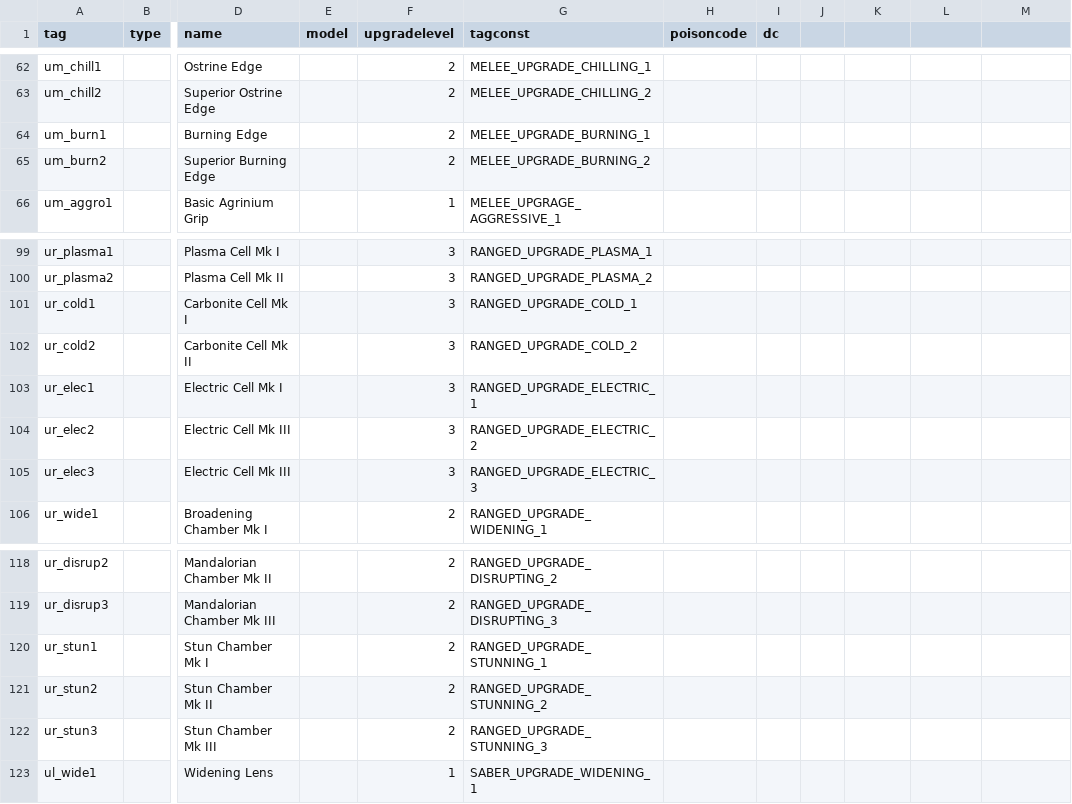
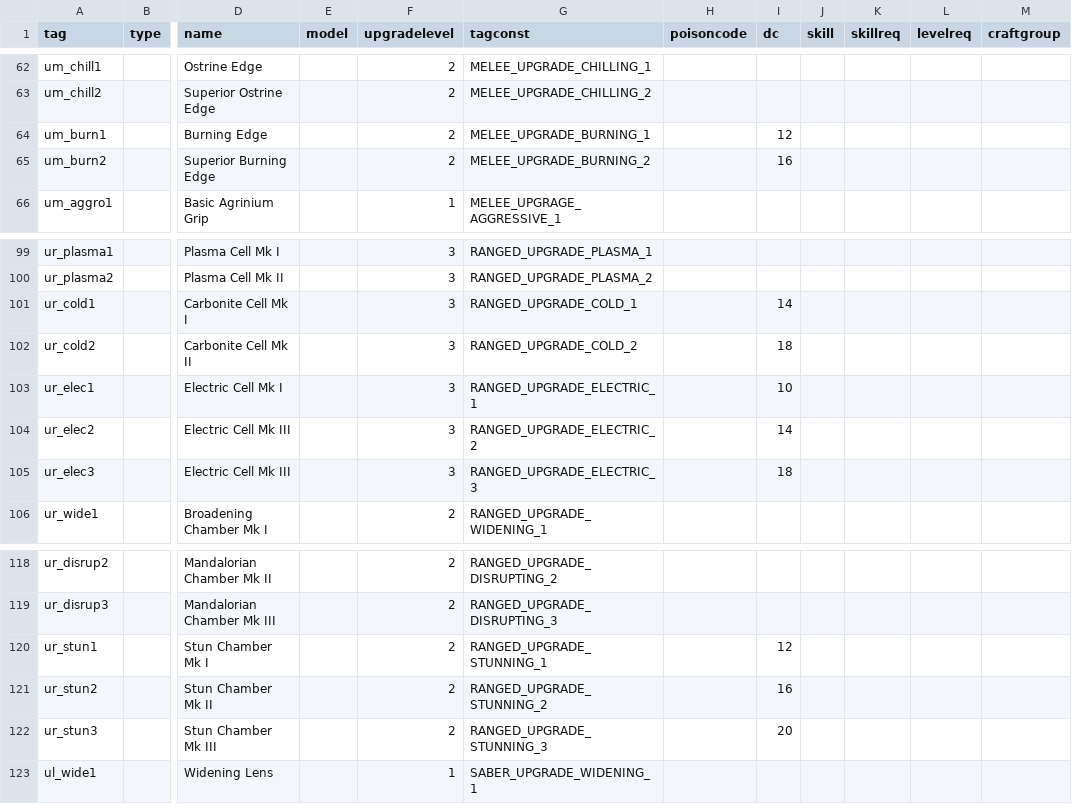
Before and after one commit to Box65535/Box-KOTOR-Mods, a CSV file: BoxTSLMod/Generators/Data/upgrades.csv, drawn as a sheet; only a part is shown, gaps mark what is left out; the diff names each change by its address in the sheet, - before the commit and + after, or states it on an @@ line.

```diff
--- a/BoxTSLMod/Generators/Data/upgrades.csv
+++ b/BoxTSLMod/Generators/Data/upgrades.csv
-J1: (empty)
+J1: skill
-K1: (empty)
+K1: skillreq
-L1: (empty)
+L1: levelreq
-M1: (empty)
+M1: craftgroup
-I64 (dc): (empty)
+I64 (dc): 12
-I65 (dc): (empty)
+I65 (dc): 16
-I101 (dc): (empty)
+I101 (dc): 14
-I102 (dc): (empty)
+I102 (dc): 18
-I103 (dc): (empty)
+I103 (dc): 10
-I104 (dc): (empty)
+I104 (dc): 14
-I105 (dc): (empty)
+I105 (dc): 18
-I120 (dc): (empty)
+I120 (dc): 12
-I121 (dc): (empty)
+I121 (dc): 16
-I122 (dc): (empty)
+I122 (dc): 20
```
Also changed, not shown: BoxTSLMod/Generators/Data/armor.csv, BoxTSLMod/Generators/Data/baseitems.csv, 3 other files.
